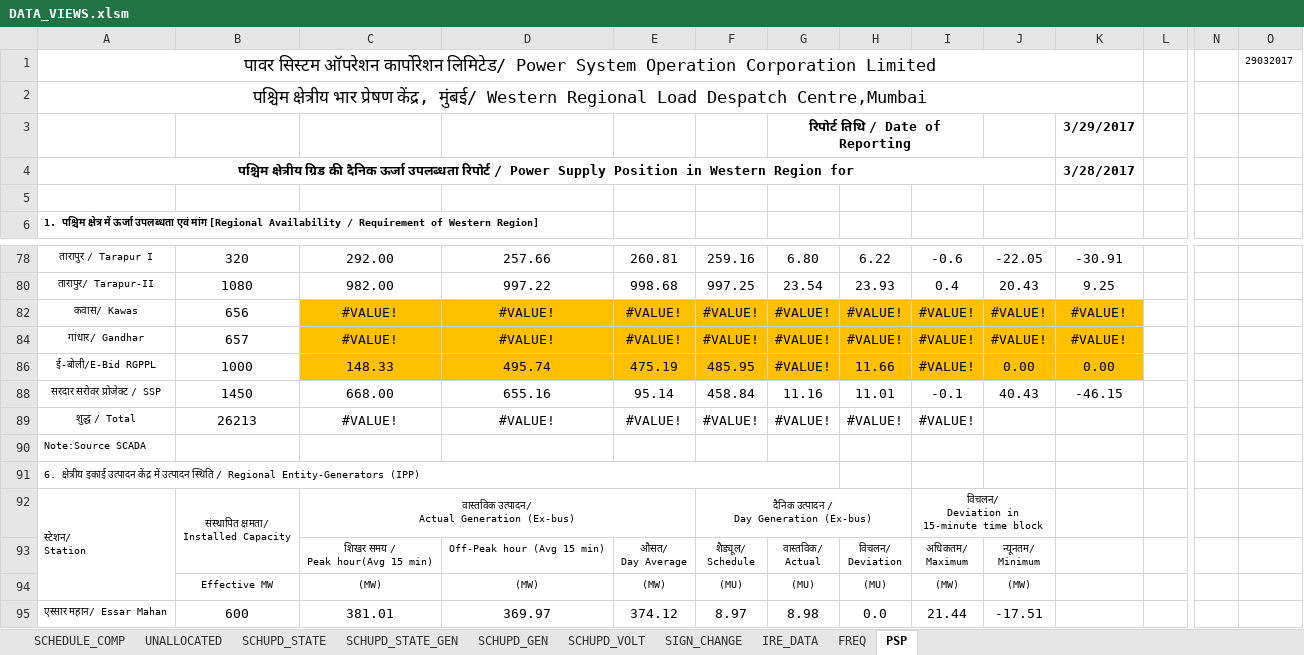
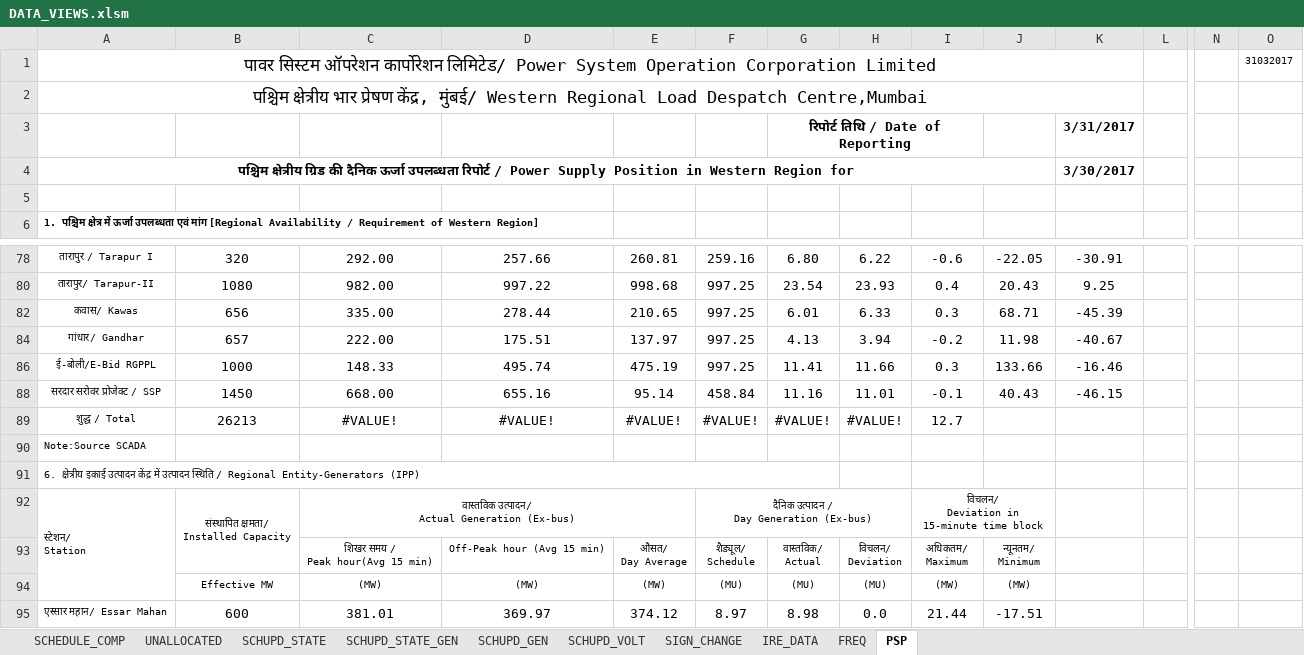
Before and after one commit to POSOCO/mvc_reports, an Excel workbook: DATA_VIEWS.xlsm, sheet PSP, drawn as a sheet; only a part is shown, gaps mark what is left out; values as stored, in another font and other column widths than the file's, no borders; charts and pictures not drawn; removed rows and columns are numbered as before the commit, all else as after; rows hold the shown columns only; the diff covers the shown part only; the diff names each change by its address in the sheet, - before the commit and + after, or states it on an @@ line.

```diff
--- a/DATA_VIEWS.xlsm (sheet PSP)
+++ b/DATA_VIEWS.xlsm (sheet PSP)
-O1: 29032017
+O1: 31032017
-K3: 3/29/2017
+K3: 3/31/2017
-K4: 3/28/2017
+K4: 3/30/2017
-row 82: कवास/ Kawas | 656 | #VALUE! | #VALUE! | #VALUE! | #VALUE! | #VALUE! | #VALUE! | #VALUE! | #VALUE! | #VALUE!
-row 84: गांधार/ Gandhar | 657 | #VALUE! | #VALUE! | #VALUE! | #VALUE! | #VALUE! | #VALUE! | #VALUE! | #VALUE! | #VALUE!
+row 82: कवास/ Kawas | 656 | 335.00 | 278.44 | 210.65 | 997.25 | 6.01 | 6.33 | 0.3 | 68.71 | -45.39
+row 84: गांधार/ Gandhar | 657 | 222.00 | 175.51 | 137.97 | 997.25 | 4.13 | 3.94 | -0.2 | 11.98 | -40.67
-C86:K86 fill: #FFC000
+C86:K86 fill: none
-F86: 485.95
+F86: 997.25
-G86: #VALUE!
+G86: 11.41
-I86: #VALUE!
+I86: 0.3
-J86: 0.00
+J86: 133.66
-K86: 0.00
+K86: -16.46
-I89: #VALUE!
+I89: 12.7
```
Also changed, not shown: 52 edited cells and cell formats elsewhere in this sheet, sheet SCHUPD_GEN, sheet UNALLOCATED, formulas that keep their value, hidden cells, 2 other files.
